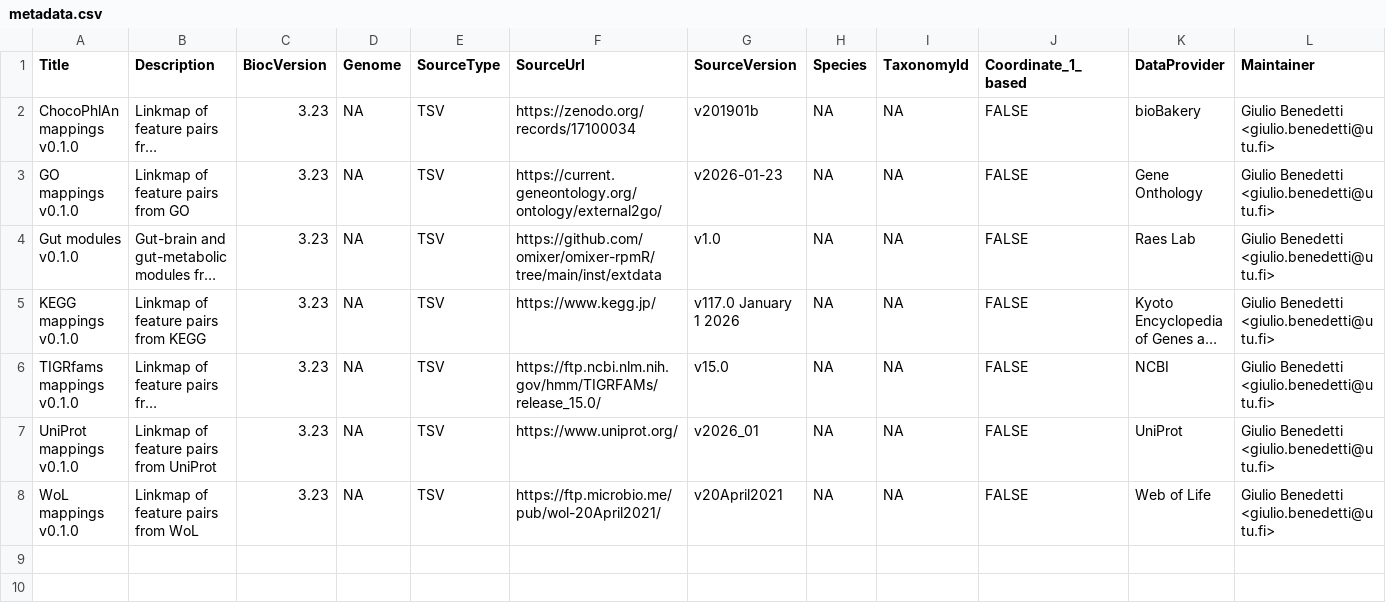
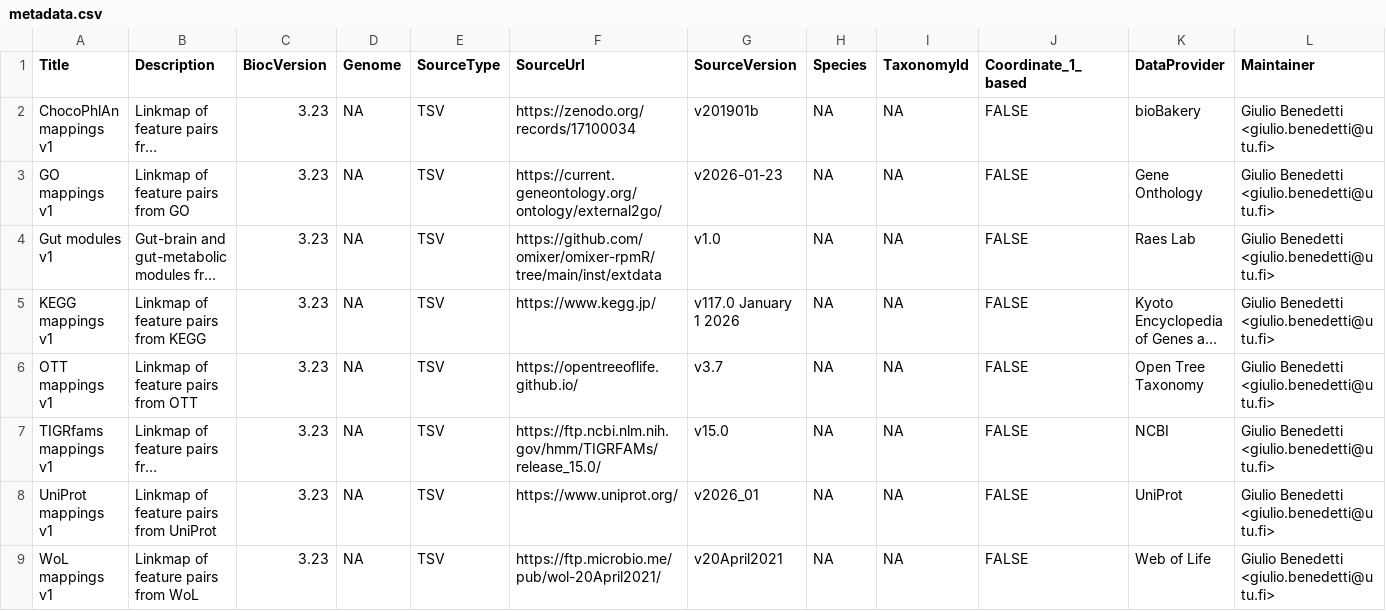
Before and after one commit to Minotau-R/ariadne.db, a CSV file: inst/extdata/metadata.csv, drawn as a sheet; only a part is shown; long unchanged cells end in …; addresses are those after the commit; rows hold the shown columns only; the diff names each change by its address in the sheet, - before the commit and + after, or states it on an @@ line.

```diff
--- a/inst/extdata/metadata.csv
+++ b/inst/extdata/metadata.csv
-A2 (Title): ChocoPhlAn mappings v0.1.0
+A2 (Title): ChocoPhlAn mappings v1
-A3 (Title): GO mappings v0.1.0
+A3 (Title): GO mappings v1
-A4 (Title): Gut modules v0.1.0
+A4 (Title): Gut modules v1
-A5 (Title): KEGG mappings v0.1.0
+A5 (Title): KEGG mappings v1
+row 6: OTT mappings v1 | Linkmap of feature pairs from OTT | 3.23 | NA | TSV | https://opentreeoflife.github.io/ | v3.7 | NA | NA | FALSE | Open Tree Taxonomy | Giulio Benedetti <giulio.benedetti@utu.fi>
-A7 (Title): TIGRfams mappings v0.1.0
+A7 (Title): TIGRfams mappings v1
-A8 (Title): UniProt mappings v0.1.0
+A8 (Title): UniProt mappings v1
-A9 (Title): WoL mappings v0.1.0
+A9 (Title): WoL mappings v1
```
Also changed, not shown: 10 other files.
